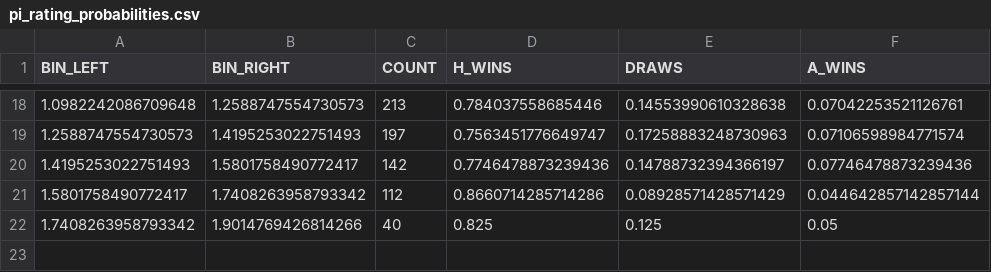
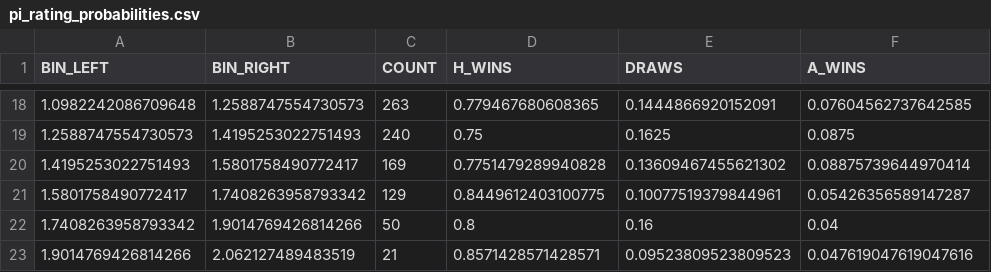
Before and after one commit to JP2620/betting-model, a CSV file: Datasets/pi_rating_probabilities.csv, drawn as a sheet; only a part is shown, gaps mark what is left out; the diff covers the shown part only.

```diff
--- a/Datasets/pi_rating_probabilities.csv
+++ b/Datasets/pi_rating_probabilities.csv
@@ -18,5 +18,6 @@ BIN_LEFT,BIN_RIGHT,COUNT,H_WINS,DRAWS,A_WINS
-1.0982242086709648,1.2588747554730573,213,0.784037558685446,0.14553990610328638,0.07042253521126761
-1.2588747554730573,1.4195253022751493,197,0.7563451776649747,0.17258883248730963,0.07106598984771574
-1.4195253022751493,1.5801758490772417,142,0.7746478873239436,0.14788732394366197,0.07746478873239436
-1.5801758490772417,1.7408263958793342,112,0.8660714285714286,0.08928571428571429,0.044642857142857144
-1.7408263958793342,1.9014769426814266,40,0.825,0.125,0.05
+1.0982242086709648,1.2588747554730573,263,0.779467680608365,0.1444866920152091,0.07604562737642585
+1.2588747554730573,1.4195253022751493,240,0.75,0.1625,0.0875
+1.4195253022751493,1.5801758490772417,169,0.7751479289940828,0.13609467455621302,0.08875739644970414
+1.5801758490772417,1.7408263958793342,129,0.8449612403100775,0.10077519379844961,0.05426356589147287
+1.7408263958793342,1.9014769426814266,50,0.8,0.16,0.04
+1.9014769426814266,2.062127489483519,21,0.8571428571428571,0.09523809523809523,0.047619047619047616
```
Also changed, not shown: 64 edited cells elsewhere in this file, 4 other files.
